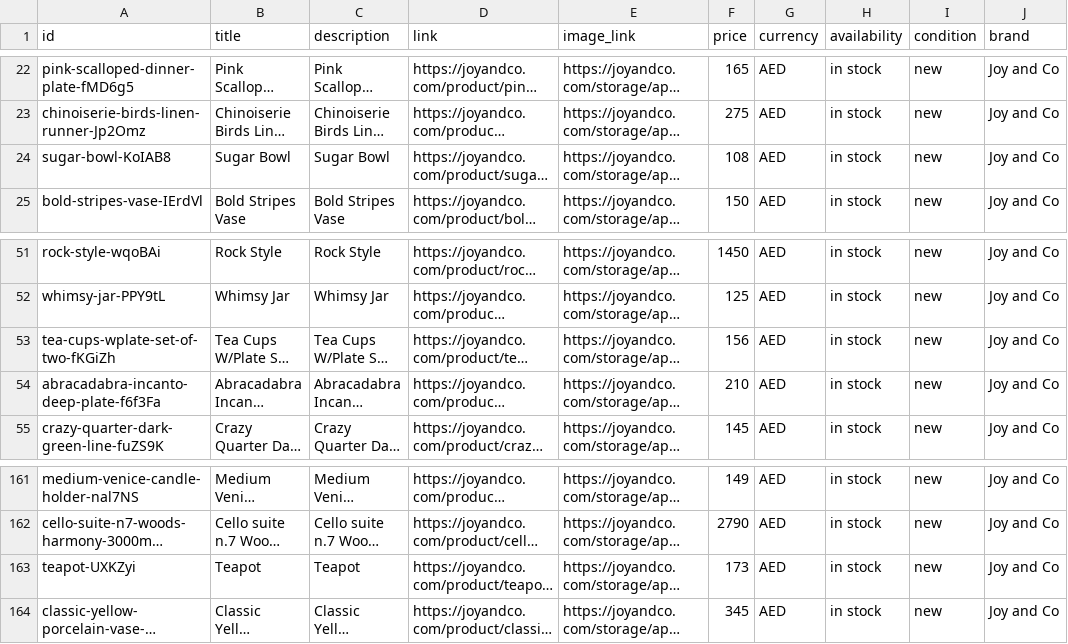
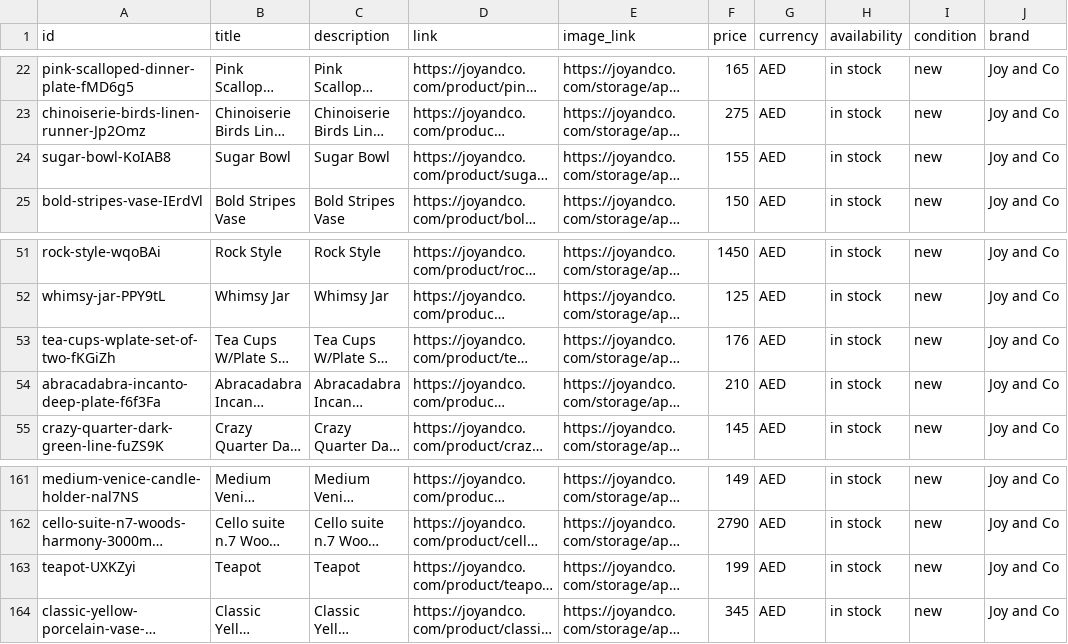
Before and after one commit to boopin/joyandco-product-crawler-v1, a CSV file: feeds/google_shopping_feed.csv, drawn as a sheet; only a part is shown, gaps mark what is left out; long unchanged cells end in …; the diff names each change by its address in the sheet, - before the commit and + after, or states it on an @@ line.

```diff
--- a/feeds/google_shopping_feed.csv
+++ b/feeds/google_shopping_feed.csv
-F24 (price): 108
+F24 (price): 155
-F53 (price): 156
+F53 (price): 176
-F163 (price): 173
+F163 (price): 199
```
Also changed, not shown: feeds/google/shopping_feed.csv, feeds/meta/shopping_feed.csv, 8 other files.
